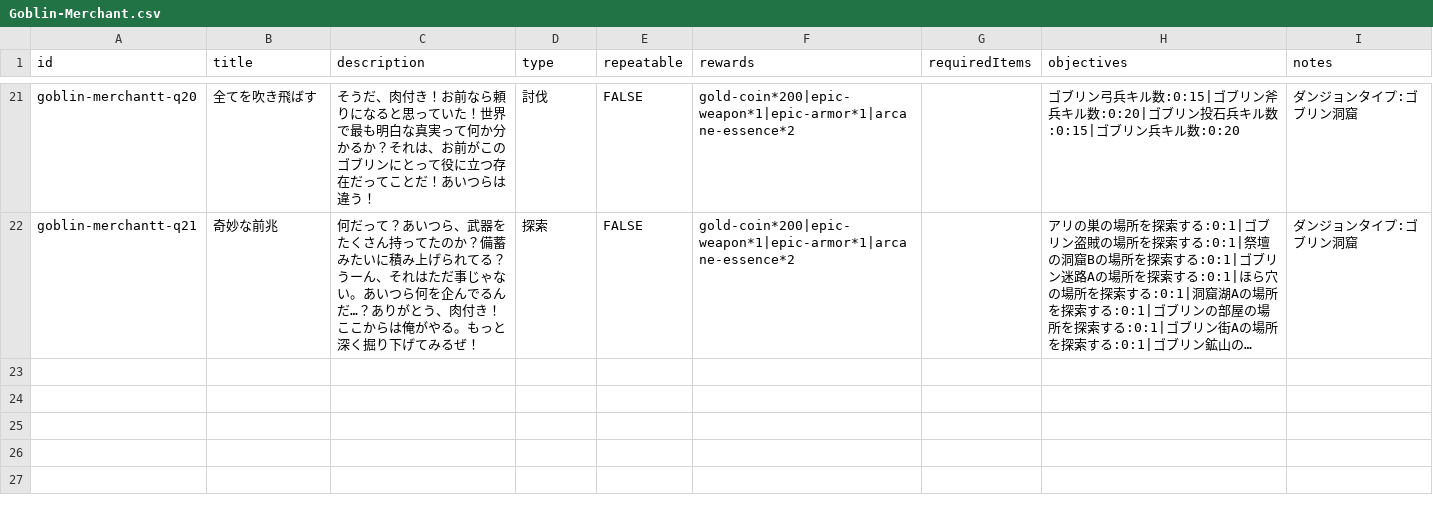
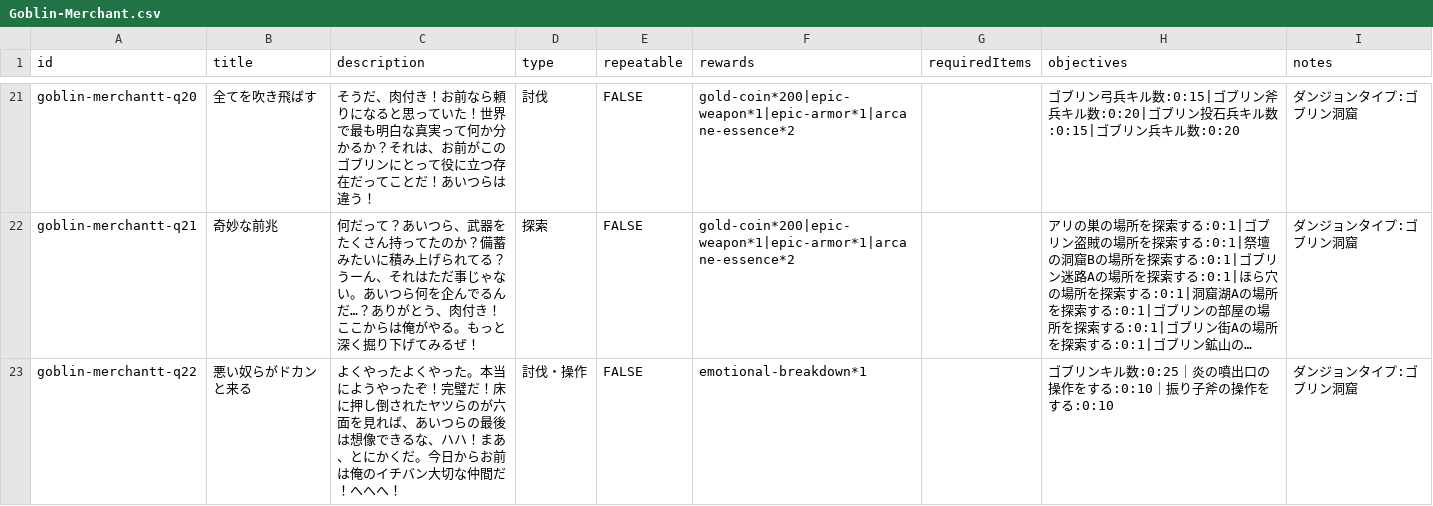
Before and after one commit to fumimasa-k/dad-wiki, a CSV file: data/quests/Goblin-Merchant.csv, drawn as a sheet; only a part is shown, gaps mark what is left out; long unchanged cells end in …; the diff names each change by its address in the sheet, - before the commit and + after, or states it on an @@ line.

```diff
--- a/data/quests/Goblin-Merchant.csv
+++ b/data/quests/Goblin-Merchant.csv
+row 23: goblin-merchantt-q22 | 悪い奴らがドカンと来る | よくやったよくやった。本当にようやったぞ！完璧だ！床に押し倒されたヤツらのが六面を見れば、あいつらの最後は想像できるな、ハハ！まあ、とにかくだ。今日からお前は俺のイチバン大切な仲間だ！へへへ！ | 討伐・操作 | FALSE | emotional-breakdown*1 |  | ゴブリンキル数:0:25｜炎の噴出口の操作をする:0:10｜振り子斧の操作をする:0:10 | ダンジョンタイプ:ゴブリン洞窟
```
Also changed, not shown: data/quests/Armourer.csv, data/quests/Collector.csv, 1 other file.
